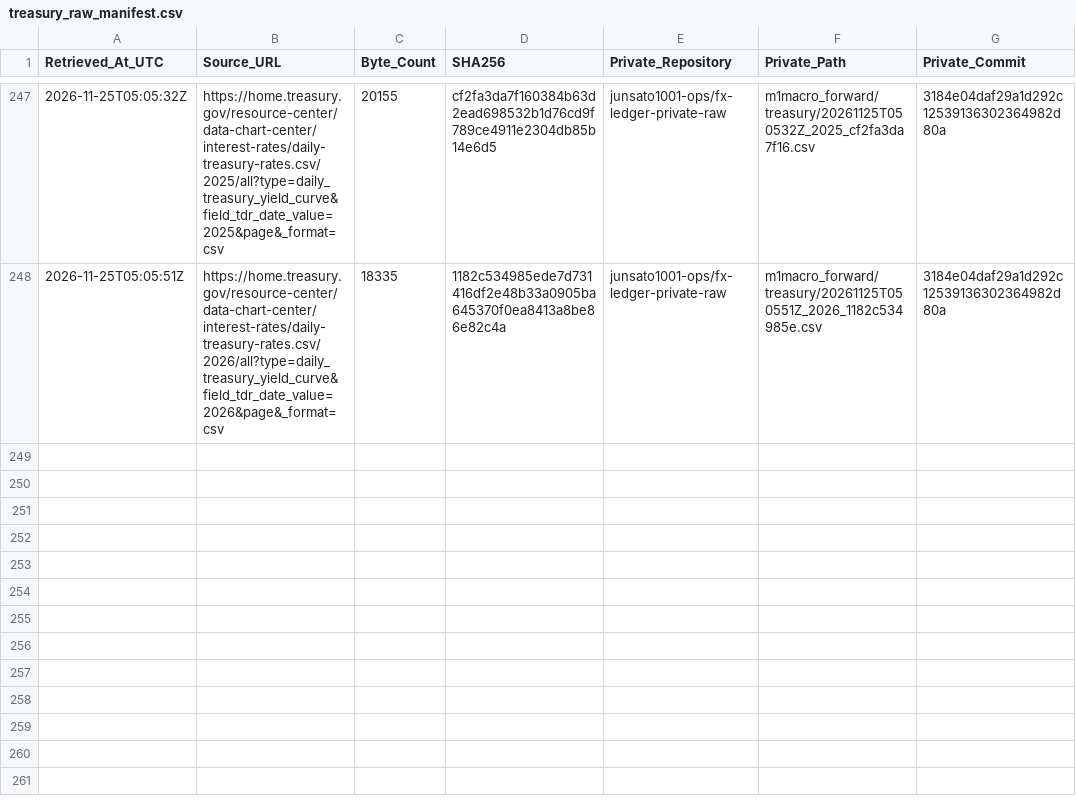
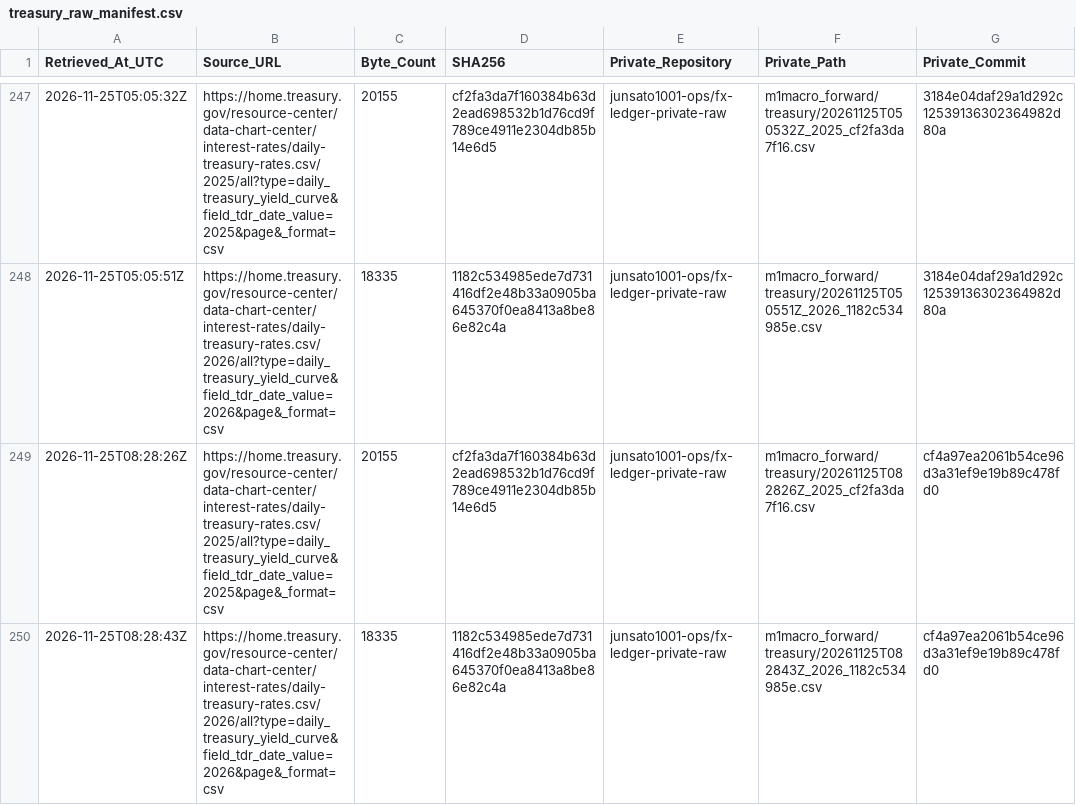
Before and after one commit to junsato1001-ops/-fx-forward-ledger, a CSV file: data/m1macro/treasury_raw_manifest.csv, drawn as a sheet; only a part is shown, gaps mark what is left out.

```diff
--- a/data/m1macro/treasury_raw_manifest.csv
+++ b/data/m1macro/treasury_raw_manifest.csv
@@ -248 +248,3 @@ Retrieved_At_UTC,Source_URL,Byte_Count,SHA256,Private_Repository,Private_Path,Pr
 2026-11-25T05:05:51Z,https://home.treasury.gov/resource-center/data-chart-center/interest-rates/daily-treasury-rates.csv/2026/all?type=daily_treasury_yield_curve&field_tdr_date_value=2026&page&_format=csv,18335,1182c534985ede7d731416df2e48b33a0905ba645370f0ea8413a8be86e82c4a,junsato1001-ops/fx-ledger-private-raw,m1macro_forward/treasury/20261125T050551Z_2026_1182c534985e.csv,3184e04daf29a1d292c12539136302364982d80a
+2026-11-25T08:28:26Z,https://home.treasury.gov/resource-center/data-chart-center/interest-rates/daily-treasury-rates.csv/2025/all?type=daily_treasury_yield_curve&field_tdr_date_value=2025&page&_format=csv,20155,cf2fa3da7f160384b63d2ead698532b1d76cd9f789ce4911e2304db85b14e6d5,junsato1001-ops/fx-ledger-private-raw,m1macro_forward/treasury/20261125T082826Z_2025_cf2fa3da7f16.csv,cf4a97ea2061b54ce96d3a31ef9e19b89c478fd0
+2026-11-25T08:28:43Z,https://home.treasury.gov/resource-center/data-chart-center/interest-rates/daily-treasury-rates.csv/2026/all?type=daily_treasury_yield_curve&field_tdr_date_value=2026&page&_format=csv,18335,1182c534985ede7d731416df2e48b33a0905ba645370f0ea8413a8be86e82c4a,junsato1001-ops/fx-ledger-private-raw,m1macro_forward/treasury/20261125T082843Z_2026_1182c534985e.csv,cf4a97ea2061b54ce96d3a31ef9e19b89c478fd0
```
Also changed, not shown: data/m1macro/source_fetches.csv, 3 other files.
